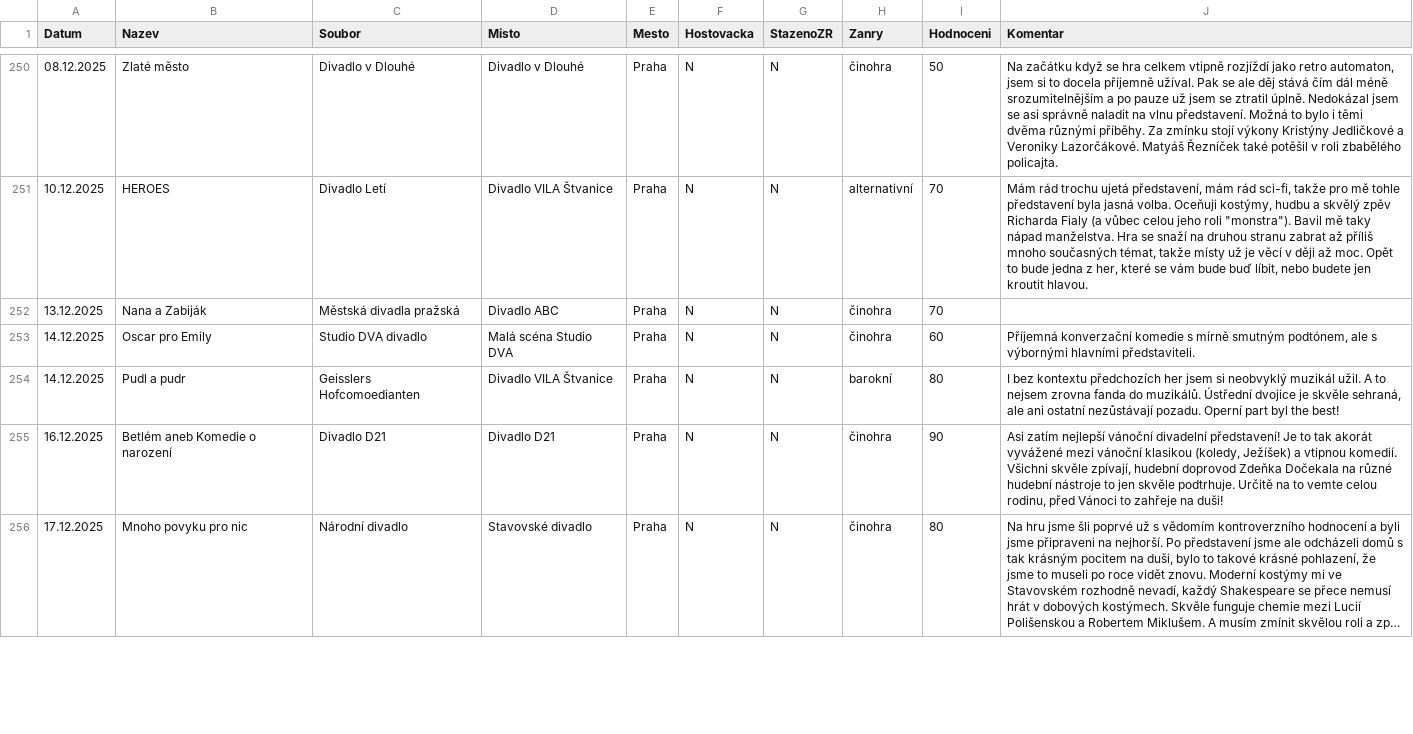
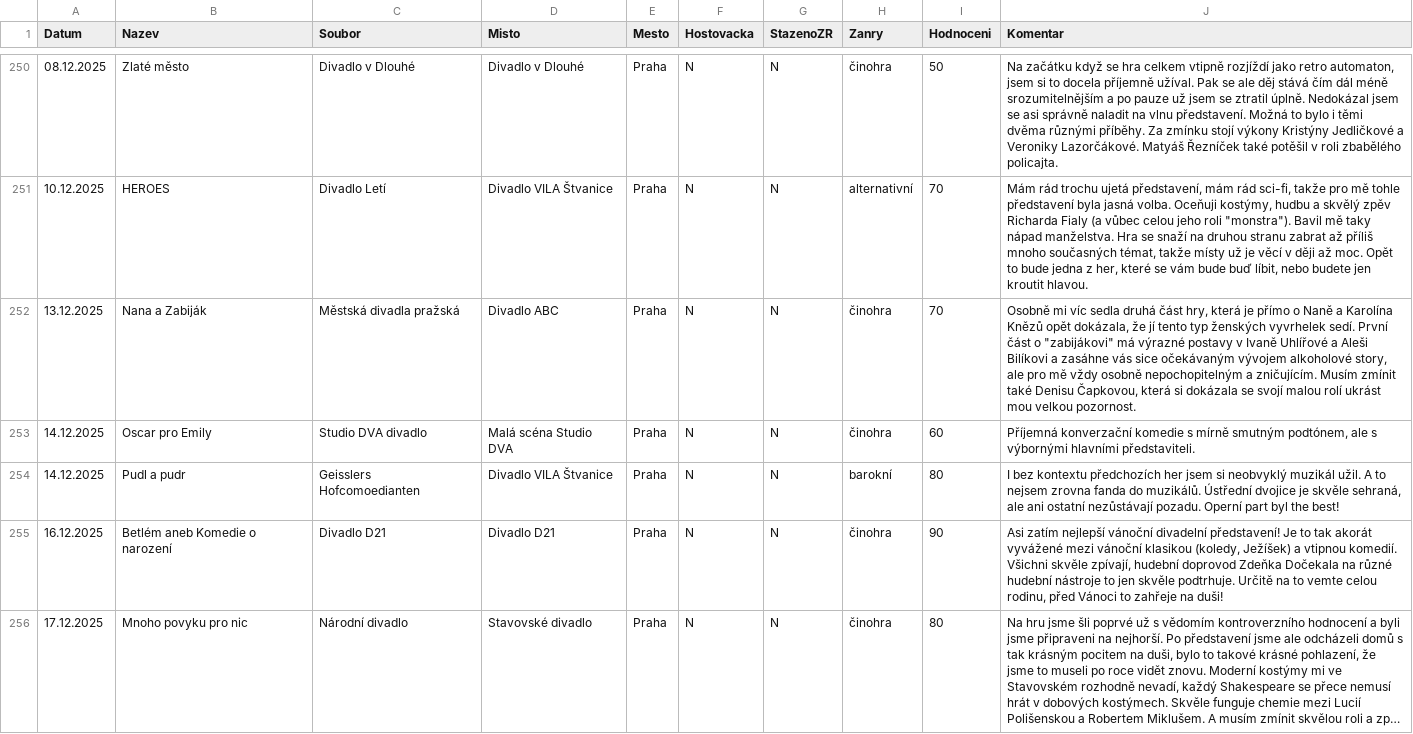
Before and after one commit to braddy78/divadlo2025, a CSV file: data/shows.csv, drawn as a sheet; only a part is shown, gaps mark what is left out; long unchanged cells end in …; the diff covers the shown part only.

```diff
--- a/data/shows.csv
+++ b/data/shows.csv
@@ -251,3 +251,3 @@ Datum,Nazev,Soubor,Misto,Mesto,Hostovacka,StazenoZR,Zanry,Hodnoceni,Komentar
 10.12.2025,HEROES,Divadlo Letí,Divadlo VILA Štvanice,Praha,N,N,alternativní,70,"Mám rád trochu ujetá představení, mám rád sci-fi, takže pro mě tohle představení byla jasná volba. Oceňuji kostýmy, hudbu a skvělý zpěv Richarda Fialy (a vůbec celou jeho roli ""monstra""). Bavil mě taky nápad manželstva. Hra se snaží na druhou stranu zabrat až příliš mnoho současných témat, takže místy už je věcí v ději až moc. Opět to bude jedna z her, které se vám bude buď líbit, nebo budete jen kroutit hlavou."
-13.12.2025,Nana a Zabiják,Městská divadla pražská,Divadlo ABC,Praha,N,N,činohra,70,
+13.12.2025,Nana a Zabiják,Městská divadla pražská,Divadlo ABC,Praha,N,N,činohra,70,"Osobně mi víc sedla druhá část hry, která je přímo o Naně a Karolína Knězů opět dokázala, že jí tento typ ženských vyvrhelek sedí. První část o ""zabijákovi"" má výrazné postavy v Ivaně Uhlířové a Aleši Bilíkovi a zasáhne vás sice očekávaným vývojem alkoholové story, ale pro mě vždy osobně nepochopitelným a zničujícím. Musím zmínit také Denisu Čapkovou, která si dokázala se svojí malou rolí ukrást mou velkou pozornost."
 14.12.2025,Oscar pro Emily,Studio DVA divadlo,Malá scéna Studio DVA,Praha,N,N,činohra,60,"Příjemná konverzační komedie s mírně smutným podtónem, ale s výbornými hlavními představiteli."
```
Also changed, not shown: 34 edited cells elsewhere in this file.
